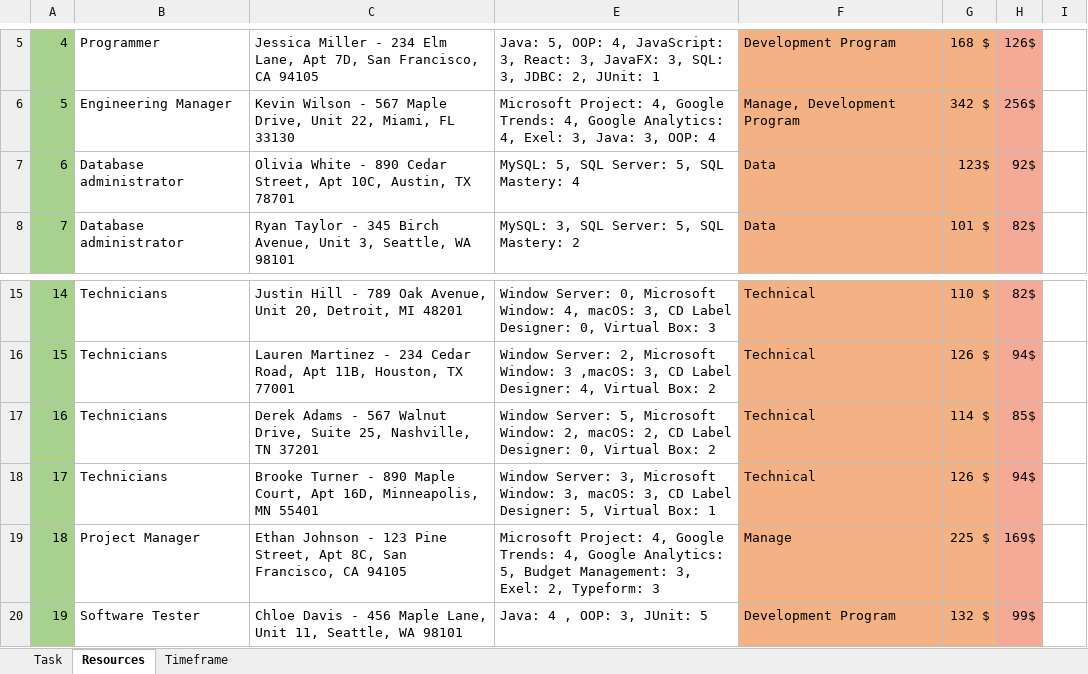
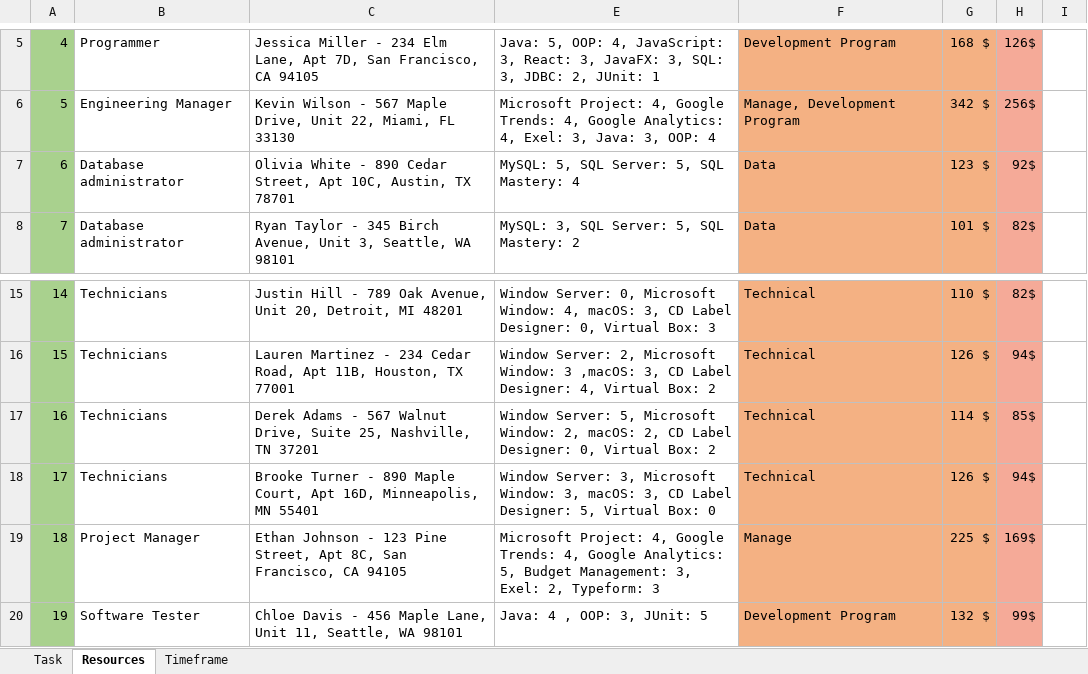
Before and after one commit to pqdat21/Project_1, an Excel workbook: Data.xlsx, sheet Resources, drawn as a sheet; only a part is shown, gaps mark what is left out; values as stored, in another font and other column widths than the file's, no borders; the diff names each change by its address in the sheet, - before the commit and + after, or states it on an @@ line.

```diff
--- a/Data.xlsx (sheet Resources)
+++ b/Data.xlsx (sheet Resources)
-G7: 123$
+G7: 123 $
-E18: …Virtual Box: 1
+E18: …Virtual Box: 0
```
Also changed, not shown: 4 other files.
